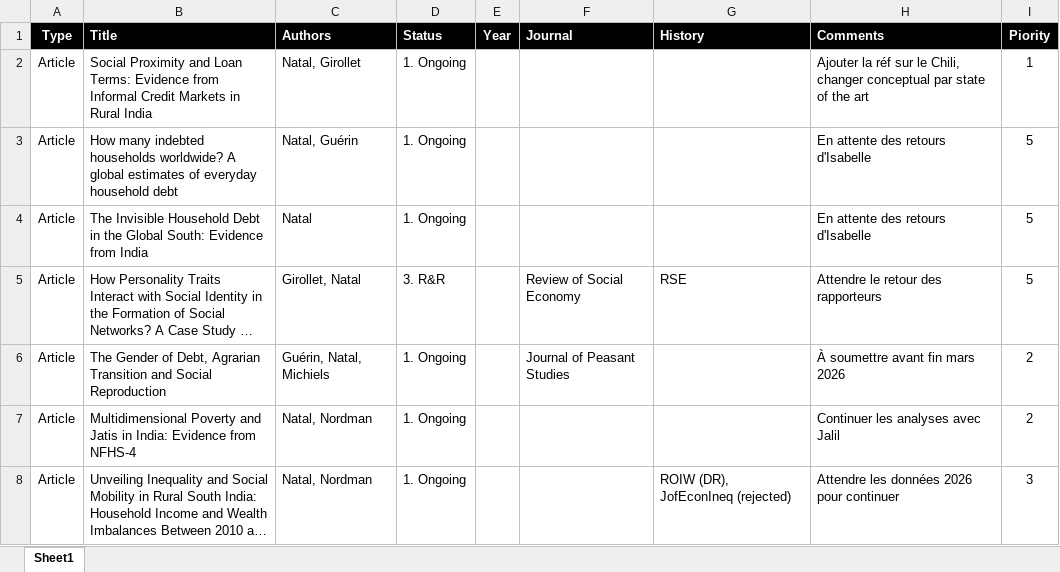
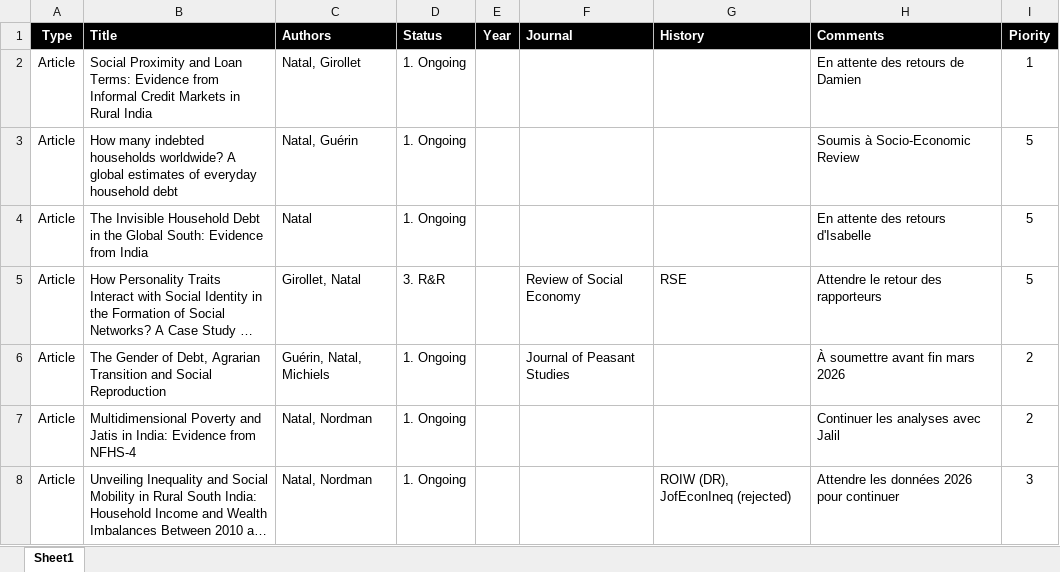
Before and after one commit to arnaudnatal/research_code, an Excel workbook: Research_agenda.xlsx, sheet Sheet1, drawn as a sheet; only a part is shown; long unchanged cells end in …; values as stored, in another font and other column widths than the file's, no borders; the diff names each change by its address in the sheet, - before the commit and + after, or states it on an @@ line.

Commit message:
agenda

```diff
--- a/Research_agenda.xlsx (sheet Sheet1)
+++ b/Research_agenda.xlsx (sheet Sheet1)
-H2 (Comments): Ajouter la réf sur le Chili, changer conceptual par state of the art
+H2 (Comments): En attente des retours de Damien
-H3 (Comments): En attente des retours d'Isabelle
+H3 (Comments): Soumis à Socio-Economic Review
```
Also changed, not shown: 1 other file.
